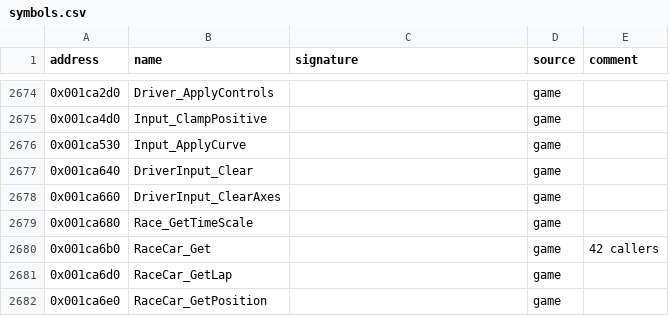
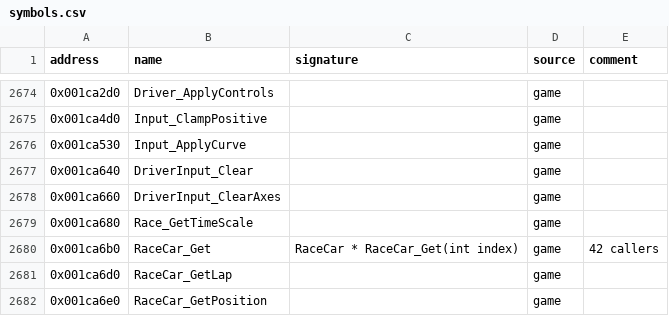
Before and after one commit to ShawnDarr96/Kaido-Decomp-Racer, a CSV file: config/symbols.csv, drawn as a sheet; only a part is shown, gaps mark what is left out.

```diff
--- a/config/symbols.csv
+++ b/config/symbols.csv
@@ -2679,3 +2679,3 @@ address,name,signature,source,comment
 0x001ca680,Race_GetTimeScale,,game,
-0x001ca6b0,RaceCar_Get,,game,42 callers
+0x001ca6b0,RaceCar_Get,RaceCar * RaceCar_Get(int index),game,42 callers
 0x001ca6d0,RaceCar_GetLap,,game,
```
Also changed, not shown: 21 other files.
